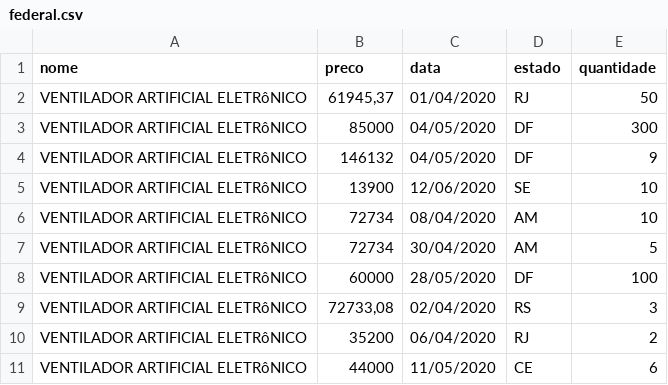
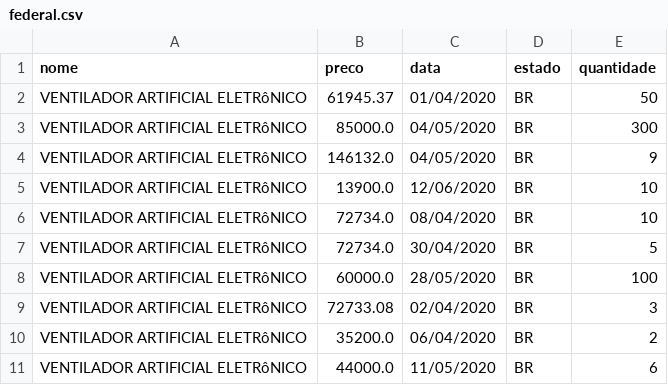
Before and after one commit to Covid404/IARA, a CSV file: data/federal.csv, drawn as a sheet.

Commit message:
Change state symbol of Federal csv

```diff
--- a/data/federal.csv
+++ b/data/federal.csv
@@ -1,11 +1,11 @@
 nome,preco,data,estado,quantidade
-VENTILADOR ARTIFICIAL ELETRôNICO                                                                                        ,"61945,37",01/04/2020,RJ,50
-VENTILADOR ARTIFICIAL ELETRôNICO                                                                                        ,85000,04/05/2020,DF,300
-VENTILADOR ARTIFICIAL ELETRôNICO                                                                                        ,146132,04/05/2020,DF,9
-VENTILADOR ARTIFICIAL ELETRôNICO                                                                                        ,13900,12/06/2020,SE,10
-VENTILADOR ARTIFICIAL ELETRôNICO                                                                                        ,72734,08/04/2020,AM,10
-VENTILADOR ARTIFICIAL ELETRôNICO                                                                                        ,72734,30/04/2020,AM,5
-VENTILADOR ARTIFICIAL ELETRôNICO                                                                                        ,60000,28/05/2020,DF,100
-VENTILADOR ARTIFICIAL ELETRôNICO                                                                                        ,"72733,08",02/04/2020,RS,3
-VENTILADOR ARTIFICIAL ELETRôNICO                                                                                        ,35200,06/04/2020,RJ,2
-VENTILADOR ARTIFICIAL ELETRôNICO                                                                                        ,44000,11/05/2020,CE,6
+VENTILADOR ARTIFICIAL ELETRôNICO,61945.37,01/04/2020,BR,50
+VENTILADOR ARTIFICIAL ELETRôNICO                                                                                        ,85000.0,04/05/2020,BR,300
+VENTILADOR ARTIFICIAL ELETRôNICO                                                                                        ,146132.0,04/05/2020,BR,9
+VENTILADOR ARTIFICIAL ELETRôNICO                                                                                        ,13900.0,12/06/2020,BR,10
+VENTILADOR ARTIFICIAL ELETRôNICO                                                                                        ,72734.0,08/04/2020,BR,10
+VENTILADOR ARTIFICIAL ELETRôNICO                                                                                        ,72734.0,30/04/2020,BR,5
+VENTILADOR ARTIFICIAL ELETRôNICO                                                                                        ,60000.0,28/05/2020,BR,100
+VENTILADOR ARTIFICIAL ELETRôNICO,72733.08,02/04/2020,BR,3
+VENTILADOR ARTIFICIAL ELETRôNICO                                                                                        ,35200.0,06/04/2020,BR,2
+VENTILADOR ARTIFICIAL ELETRôNICO                                                                                        ,44000.0,11/05/2020,BR,6
```
